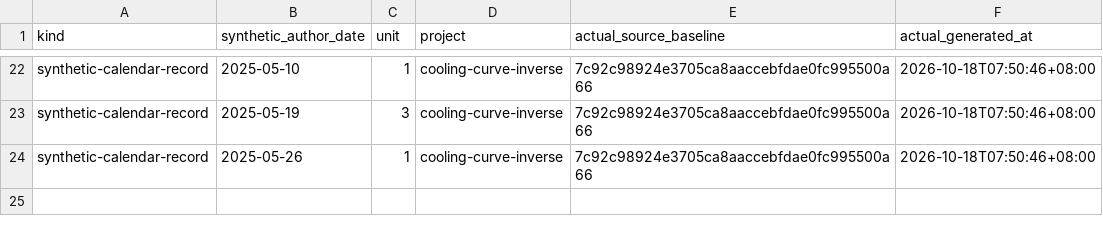
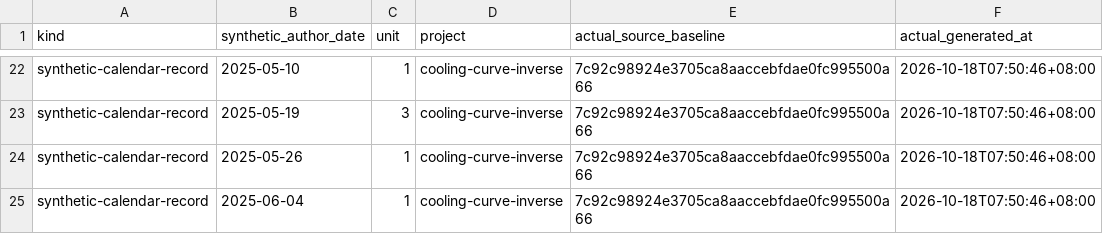
Before and after one commit to Khalil-Work/cooling-curve-inverse, a CSV file: docs/calendar-records-2024-2026.csv, drawn as a sheet; only a part is shown, gaps mark what is left out; the diff names each change by its address in the sheet, - before the commit and + after, or states it on an @@ line.

Commit message:
docs: synthetic calendar record 2025-06-04 unit 1
Documentation calendar reconstruction generated on 2026-10-18. Historical author dates do not date source development.

```diff
--- a/docs/calendar-records-2024-2026.csv
+++ b/docs/calendar-records-2024-2026.csv
+row 25: synthetic-calendar-record | 2025-06-04 | 1 | cooling-curve-inverse | 7c92c98924e3705ca8aaccebfdae0fc995500a66 | 2026-10-18T07:50:46+08:00
```
